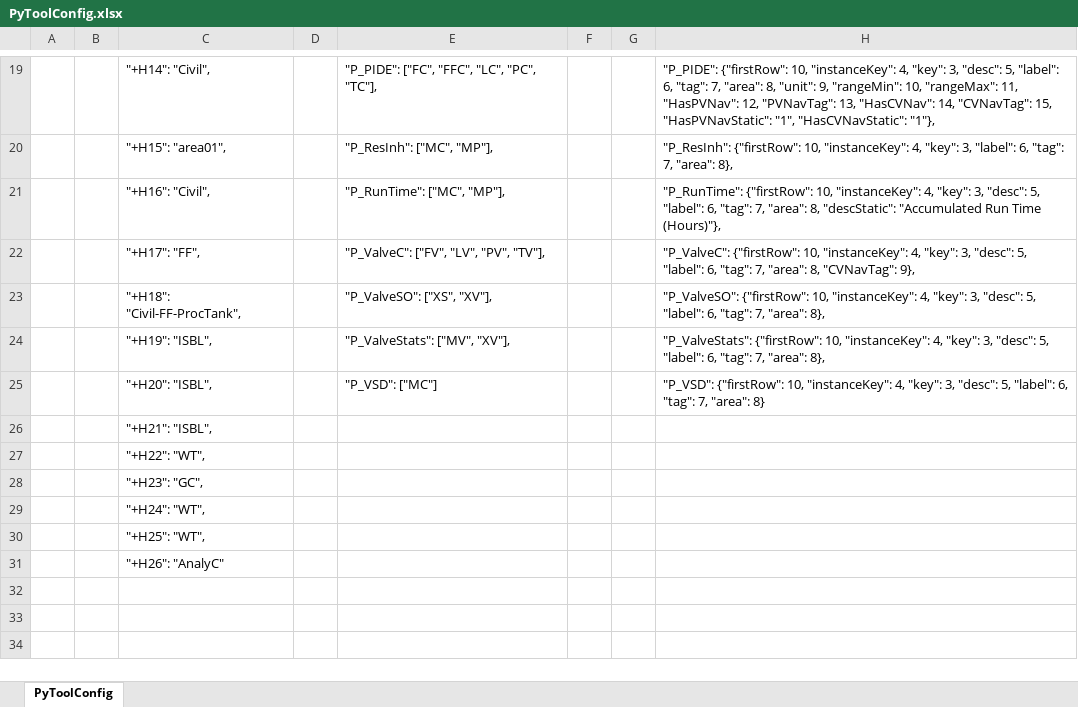
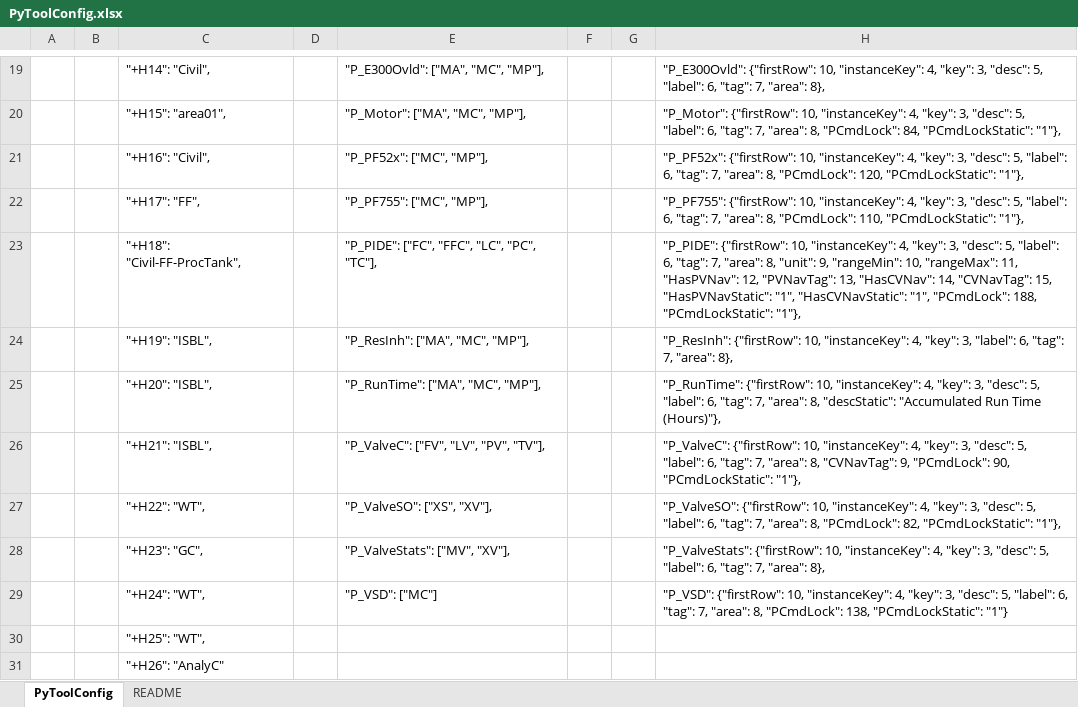
Before and after one commit to sandropernerstorfer/hmi-data-merge, an Excel workbook: PyToolConfig.xlsx, sheet PyToolConfig, drawn as a sheet; only a part is shown, gaps mark what is left out; values as stored, in another font and other column widths than the file's, no borders; the diff covers the shown part only; the diff names each change by its address in the sheet, - before the commit and + after, or states it on an @@ line.

```diff
--- a/PyToolConfig.xlsx (sheet PyToolConfig)
+++ b/PyToolConfig.xlsx (sheet PyToolConfig)
+sheet tab: README
-E19: "P_PIDE": ["FC", "FFC", "LC", "PC", "TC"],
+E19: "P_E300Ovld": ["MA", "MC", "MP"],
-H19: "P_PIDE": {"firstRow": 10, "instanceKey": 4, "key": 3, "desc": 5, "label": 6, "tag": 7, "area": 8, "unit": 9, "rangeMin": 10, "rangeMax": 11, "HasPVNav": 12, "PVNavTag": 13, "HasCVNav": 14, "CVNavTag": 15, "HasPVNavStatic": "1", "HasCVNavStatic": "1"},
+H19: "P_E300Ovld": {"firstRow": 10, "instanceKey": 4, "key": 3, "desc": 5, "label": 6, "tag": 7, "area": 8},
-E20: "P_ResInh": ["MC", "MP"],
+E20: "P_Motor": ["MA", "MC", "MP"],
-H20: "P_ResInh": {"firstRow": 10, "instanceKey": 4, "key": 3, "label": 6, "tag": 7, "area": 8},
+H20: "P_Motor": {"firstRow": 10, "instanceKey": 4, "key": 3, "desc": 5, "label": 6, "tag": 7, "area": 8, "PCmdLock": 84, "PCmdLockStatic": "1"},
-E21: "P_RunTime": ["MC", "MP"],
+E21: "P_PF52x": ["MC", "MP"],
-H21: "P_RunTime": {"firstRow": 10, "instanceKey": 4, "key": 3, "desc": 5, "label": 6, "tag": 7, "area": 8, "descStatic": "Accumulated Run Time (Hours)"},
+H21: "P_PF52x": {"firstRow": 10, "instanceKey": 4, "key": 3, "desc": 5, "label": 6, "tag": 7, "area": 8, "PCmdLock": 120, "PCmdLockStatic": "1"},
-E22: "P_ValveC": ["FV", "LV", "PV", "TV"],
+E22: "P_PF755": ["MC", "MP"],
-H22: "P_ValveC": {"firstRow": 10, "instanceKey": 4, "key": 3, "desc": 5, "label": 6, "tag": 7, "area": 8, "CVNavTag": 9},
+H22: "P_PF755": {"firstRow": 10, "instanceKey": 4, "key": 3, "desc": 5, "label": 6, "tag": 7, "area": 8, "PCmdLock": 110, "PCmdLockStatic": "1"},
-E23: "P_ValveSO": ["XS", "XV"],
+E23: "P_PIDE": ["FC", "FFC", "LC", "PC", "TC"],
-H23: "P_ValveSO": {"firstRow": 10, "instanceKey": 4, "key": 3, "desc": 5, "label": 6, "tag": 7, "area": 8},
+H23: "P_PIDE": {"firstRow": 10, "instanceKey": 4, "key": 3, "desc": 5, "label": 6, "tag": 7, "area": 8, "unit": 9, "rangeMin": 10, "rangeMax": 11, "HasPVNav": 12, "PVNavTag": 13, "HasCVNav": 14, "CVNavTag": 15, "HasPVNavStatic": "1", "HasCVNavStatic": "1", "PCmdLock": 188, "PCmdLockStatic": "1"},
-E24: "P_ValveStats": ["MV", "XV"],
+E24: "P_ResInh": ["MA", "MC", "MP"],
-H24: "P_ValveStats": {"firstRow": 10, "instanceKey": 4, "key": 3, "desc": 5, "label": 6,…
+H24: "P_ResInh": {"firstRow": 10, "instanceKey": 4, "key": 3, "label": 6,…
-E25: "P_VSD": ["MC"]
+E25: "P_RunTime": ["MA", "MC", "MP"],
-H25: "P_VSD": {"firstRow": 10, "instanceKey": 4, "key": 3, "desc": 5, "label": 6, "tag": 7, "area": 8}
+H25: "P_RunTime": {"firstRow": 10, "instanceKey": 4, "key": 3, "desc": 5, "label": 6, "tag": 7, "area": 8, "descStatic": "Accumulated Run Time (Hours)"},
-E26: (empty)
+E26: "P_ValveC": ["FV", "LV", "PV", "TV"],
-H26: (empty)
+H26: "P_ValveC": {"firstRow": 10, "instanceKey": 4, "key": 3, "desc": 5, "label": 6, "tag": 7, "area": 8, "CVNavTag": 9, "PCmdLock": 90, "PCmdLockStatic": "1"},
-E27: (empty)
+E27: "P_ValveSO": ["XS", "XV"],
-H27: (empty)
+H27: "P_ValveSO": {"firstRow": 10, "instanceKey": 4, "key": 3, "desc": 5, "label": 6, "tag": 7, "area": 8, "PCmdLock": 82, "PCmdLockStatic": "1"},
-E28: (empty)
+E28: "P_ValveStats": ["MV", "XV"],
-H28: (empty)
+H28: "P_ValveStats": {"firstRow": 10, "instanceKey": 4, "key": 3, "desc": 5, "label": 6, "tag": 7, "area": 8},
-E29: (empty)
+E29: "P_VSD": ["MC"]
-H29: (empty)
+H29: "P_VSD": {"firstRow": 10, "instanceKey": 4, "key": 3, "desc": 5, "label": 6, "tag": 7, "area": 8, "PCmdLock": 138, "PCmdLockStatic": "1"}
```
Also changed, not shown: 32 edited cells elsewhere in this sheet, 11 other files.
